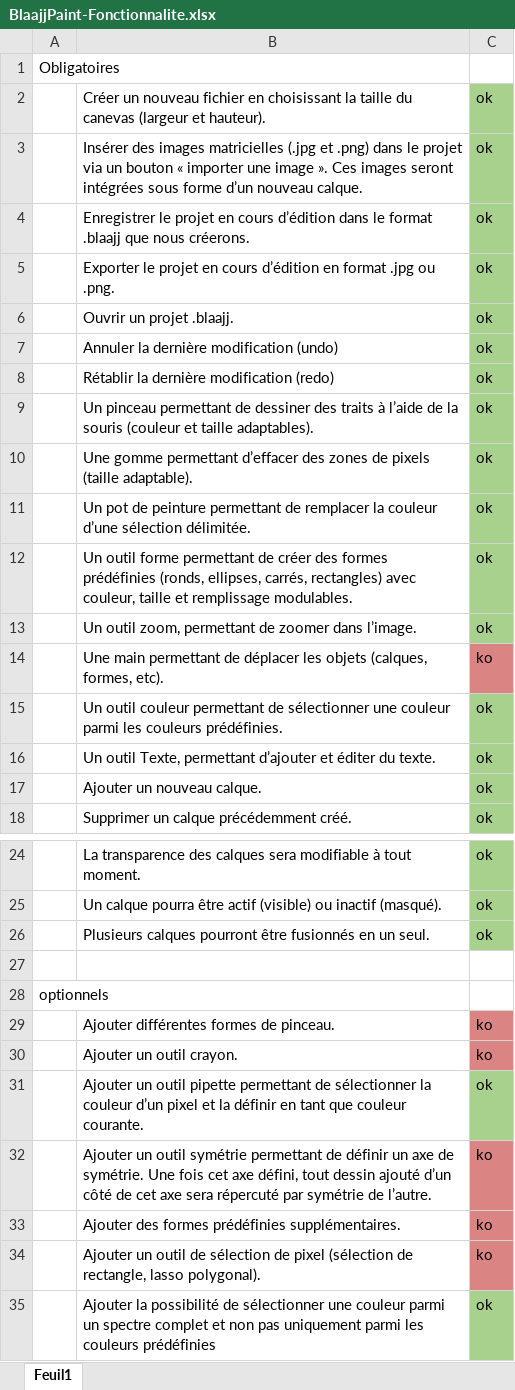
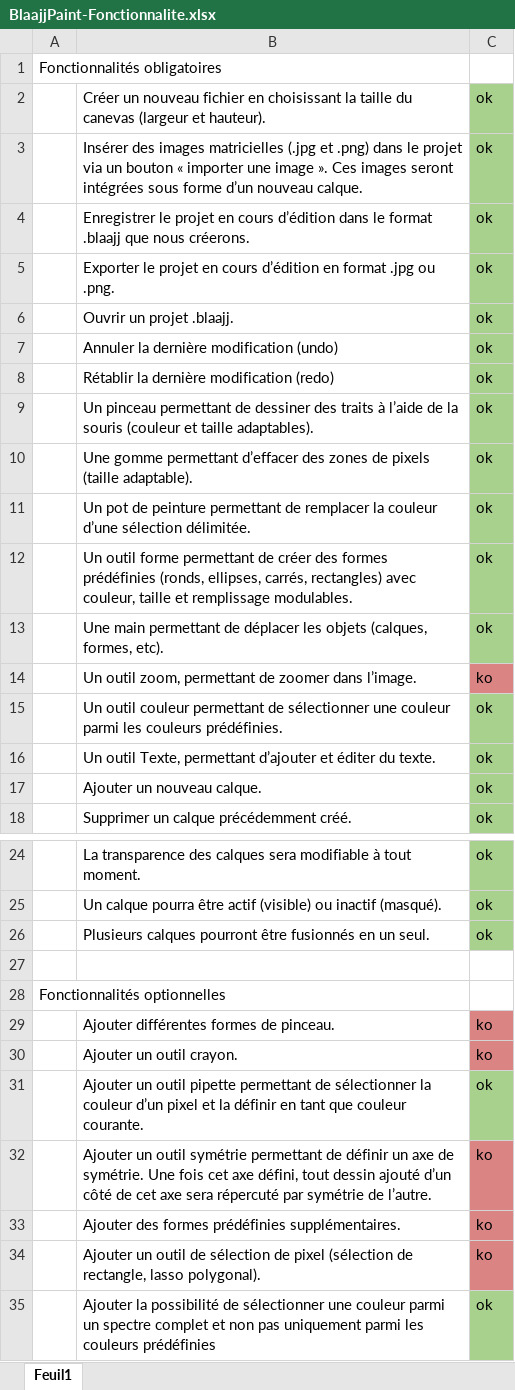
Before and after one commit to Nooka10/BlaajjPaint, an Excel workbook: Rapport/BlaajjPaint-Fonctionnalite.xlsx, sheet Feuil1, drawn as a sheet; only a part is shown, gaps mark what is left out; values as stored, in another font and other column widths than the file's, no borders; removed rows and columns are numbered as before the commit, all else as after; the diff names each change by its address in the sheet, - before the commit and + after, or states it on an @@ line.

```diff
--- a/Rapport/BlaajjPaint-Fonctionnalite.xlsx (sheet Feuil1)
+++ b/Rapport/BlaajjPaint-Fonctionnalite.xlsx (sheet Feuil1)
-A1: Obligatoires
+A1: Fonctionnalités obligatoires
-row 13:  | Un outil zoom, permettant de zoomer dans l’image. | ok
-C13: ko
+C13: ok
-C13 fill: #DA8484
+C13 fill: #A9D18E
+row 14:  | Un outil zoom, permettant de zoomer dans l’image. | ko
-A28: optionnels
+A28: Fonctionnalités optionnelles
```
Also changed, not shown: 7 other files.
